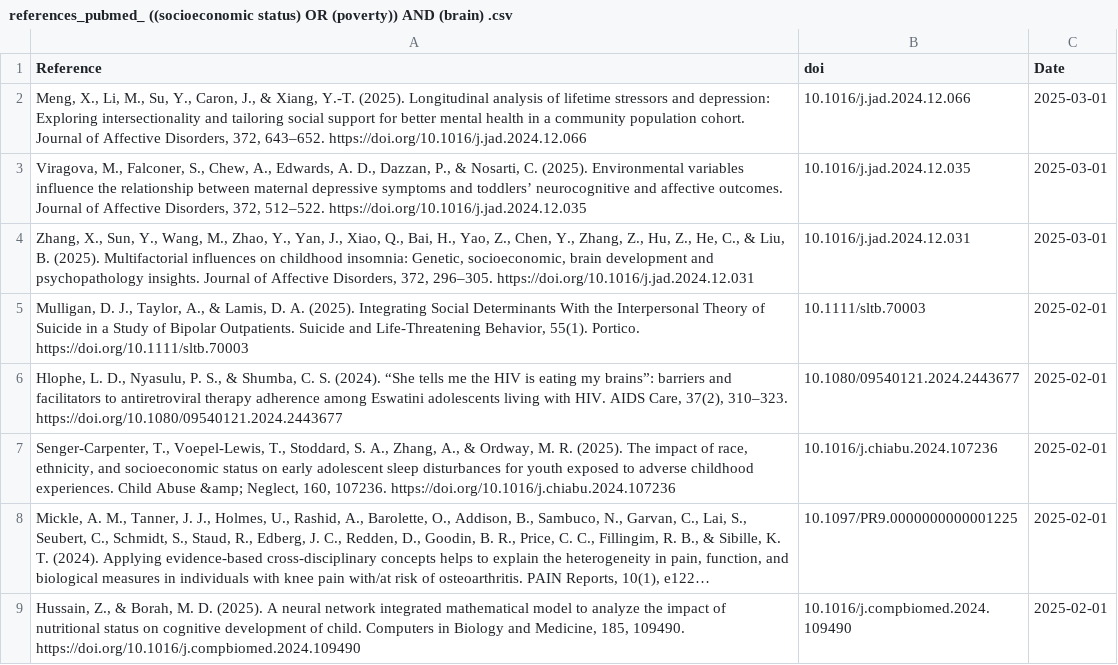
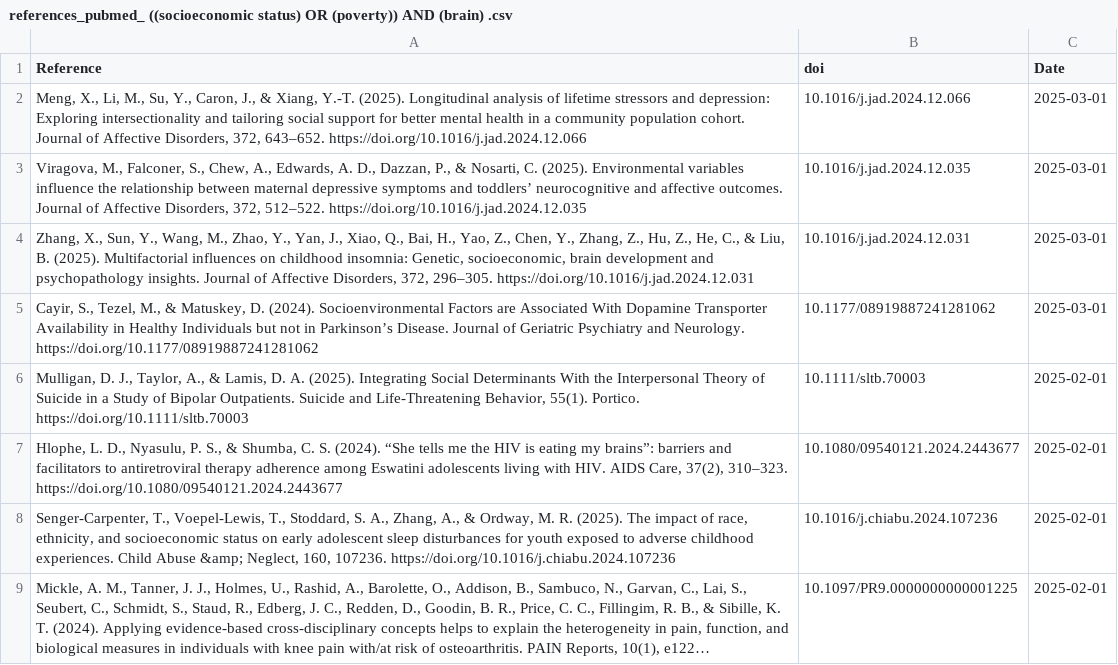
Before and after one commit to FedeGiovannetti/SESNeuroscienceRefs, a CSV file: SESneuroscienceRefs/Data/references_pubmed_ ((socioeconomic status) OR (poverty)) AND (brain) .csv, drawn as a sheet; only a part is shown; the shorter side is filled out with more unchanged rows; long unchanged cells end in …; the diff names each change by its address in the sheet, - before the commit and + after, or states it on an @@ line.

```diff
--- a/SESneuroscienceRefs/Data/references_pubmed_ ((socioeconomic status) OR (poverty)) AND (brain) .csv
+++ b/SESneuroscienceRefs/Data/references_pubmed_ ((socioeconomic status) OR (poverty)) AND (brain) .csv
+row 5: Cayir, S., Tezel, M., & Matuskey, D. (2024). Socioenvironmental Factors are Associated With Dopamine Transporter Availability in Healthy Individuals but not in Parkinson’s Disease. Journal of Geriatric Psychiatry and Neurology. https://doi.org/10.1177/08919887241281062 | 10.1177/08919887241281062 | 2025-03-01
```
Also changed, not shown: SESneuroscienceRefs/Data/references_pubmed_ ((socioeconomic status) OR (poverty)) AND (neuroscience) .csv.
